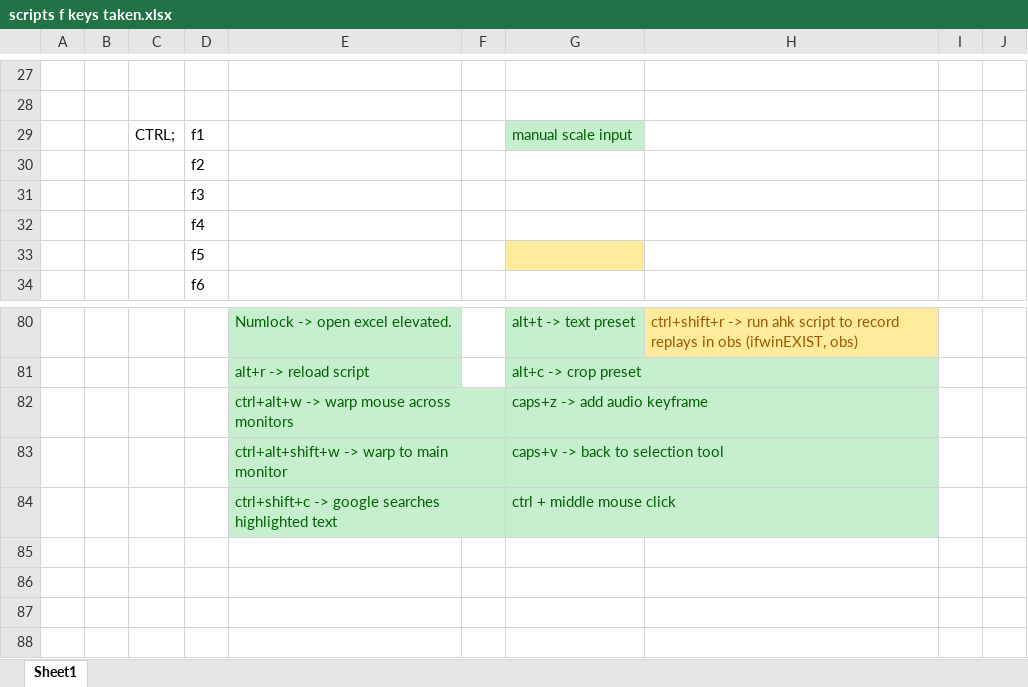
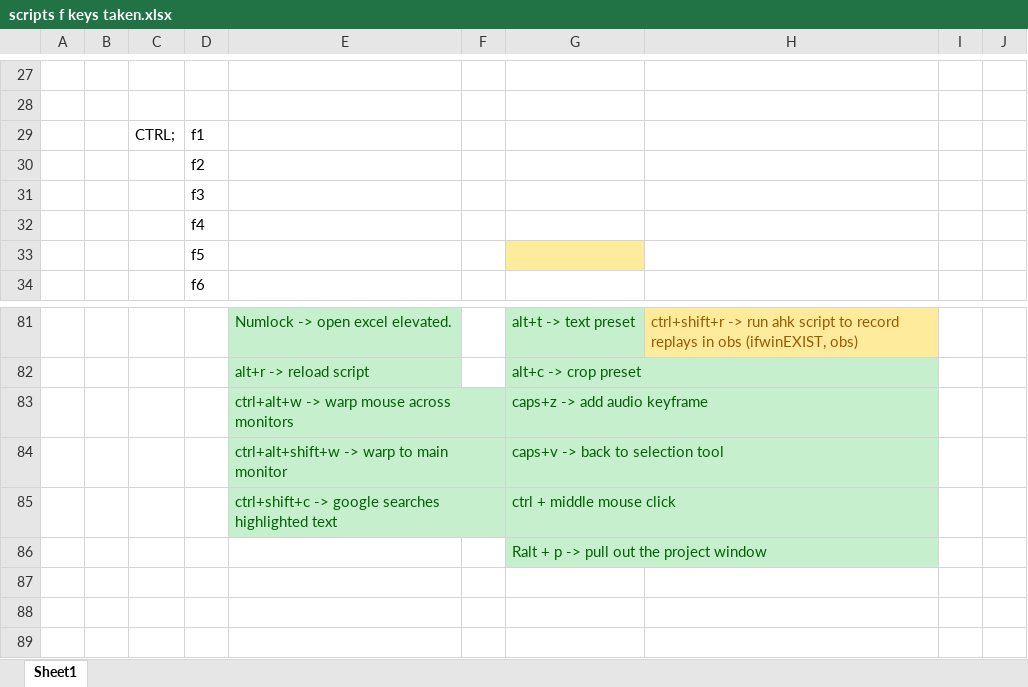
Before and after one commit to Tomshiii/ahk, an Excel workbook: scripts f keys taken.xlsx, sheet Sheet1, drawn as a sheet; only a part is shown, gaps mark what is left out; values as stored, in another font and other column widths than the file's, no borders; addresses are those after the commit; the diff covers the shown part only; the diff names each change by its address in the sheet, - before the commit and + after, or states it on an @@ line.

```diff
--- a/scripts f keys taken.xlsx (sheet Sheet1)
+++ b/scripts f keys taken.xlsx (sheet Sheet1)
-G29: manual scale input
+G29: (empty)
-G29 fill: #C6EFCE
+G29 fill: none
-G86: (empty)
+G86: Ralt + p -> pull out the project window
-G86 fill: none
+G86 fill: #C6EFCE
```
Also changed, not shown: 3 added rows, 11 removed rows, 3 edited cells and cell formats elsewhere in this sheet, 9 other files.
